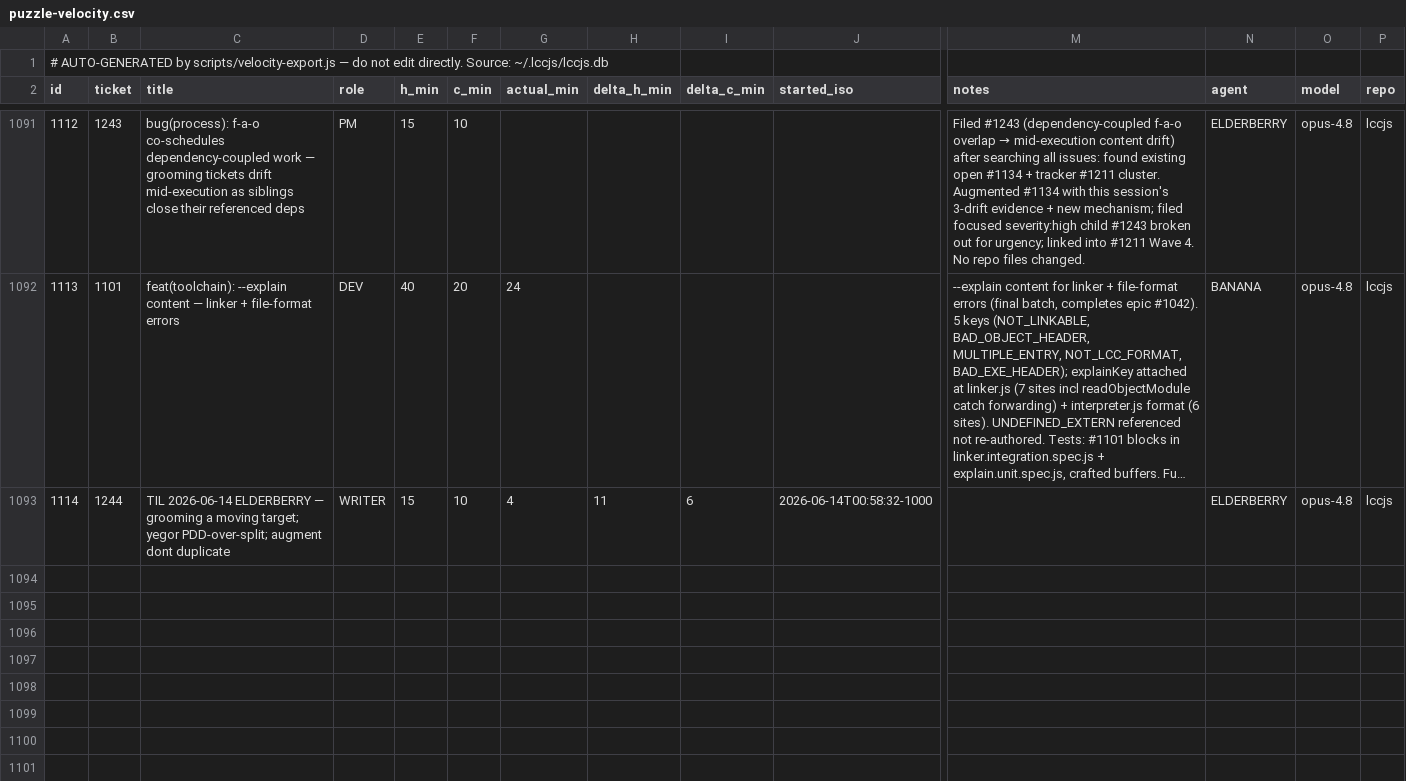
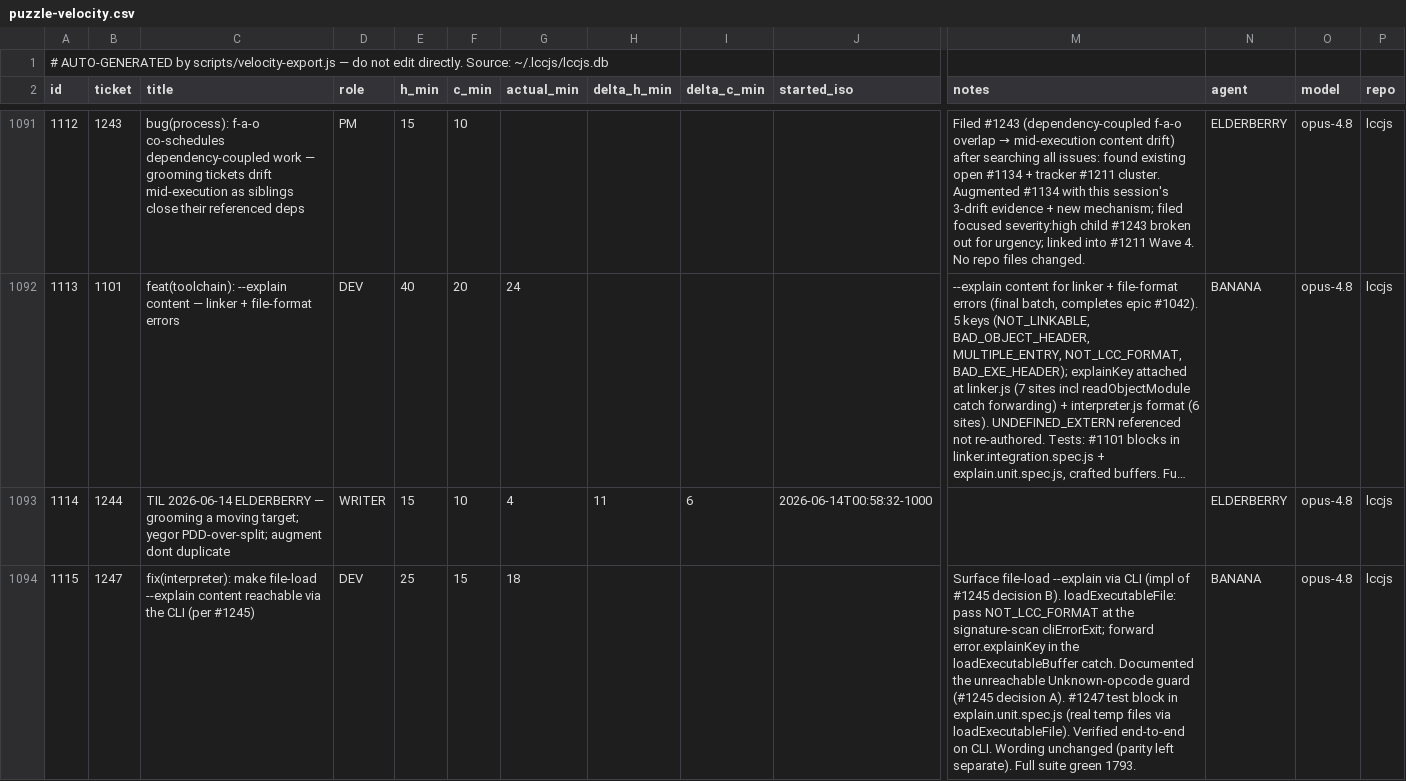
Before and after one commit to avidrucker/lccjs, a CSV file: docs/puzzle-velocity.csv, drawn as a sheet; only a part is shown, gaps mark what is left out; long unchanged cells end in …; rows hold the shown columns only; the diff names each change by its address in the sheet, - before the commit and + after, or states it on an @@ line.

```diff
--- a/docs/puzzle-velocity.csv
+++ b/docs/puzzle-velocity.csv
+row 1094: 1115 | 1247 | fix(interpreter): make file-load --explain content reachable via the CLI (per #1245) | DEV | 25 | 15 | 18 |  |  |  | Surface file-load --explain via CLI (impl of #1245 decision B). loadExecutableFile: pass NOT_LCC_FORMAT at the signature-scan cliErrorExit; forward error.explainKey in the loadExecutableBuffer catch. Documented the unreachable Unknown-opcode guard (#1245 decision A). #1247 test block in explain.unit.spec.js (real temp files via loadExecutableFile). Verified end-to-end on CLI. Wording unchanged (parity left separate). Full suite green 1793. | BANANA | opus-4.8 | lccjs
```
